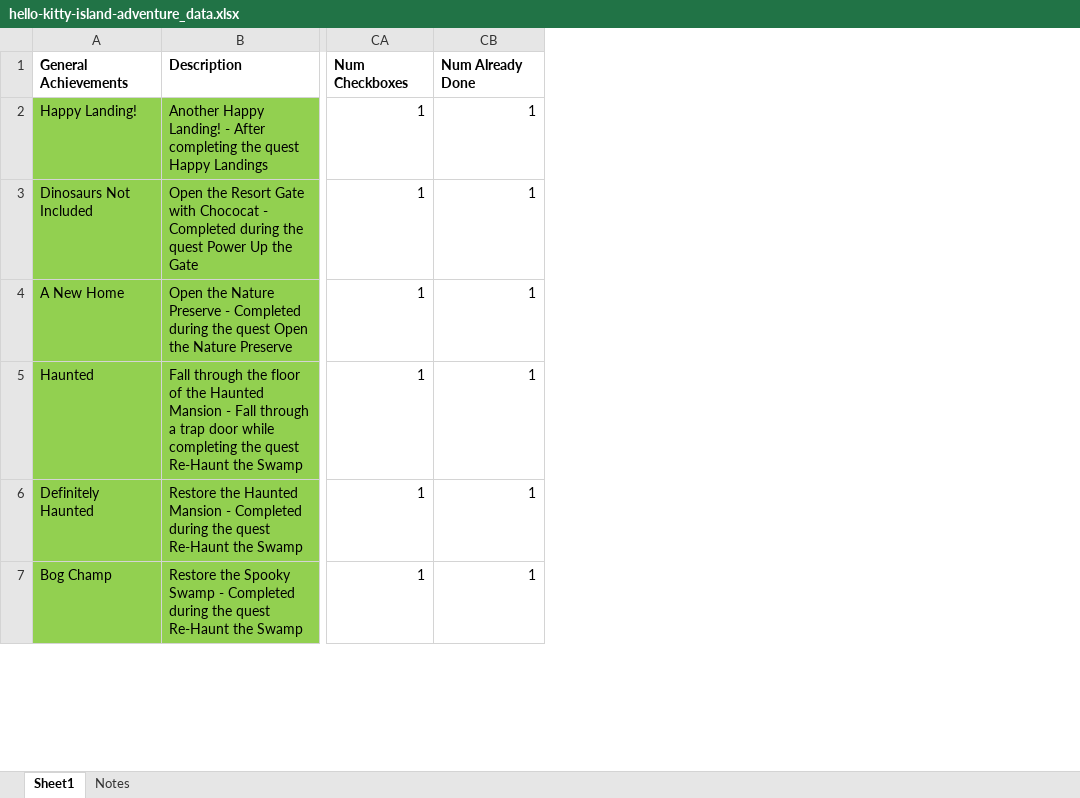
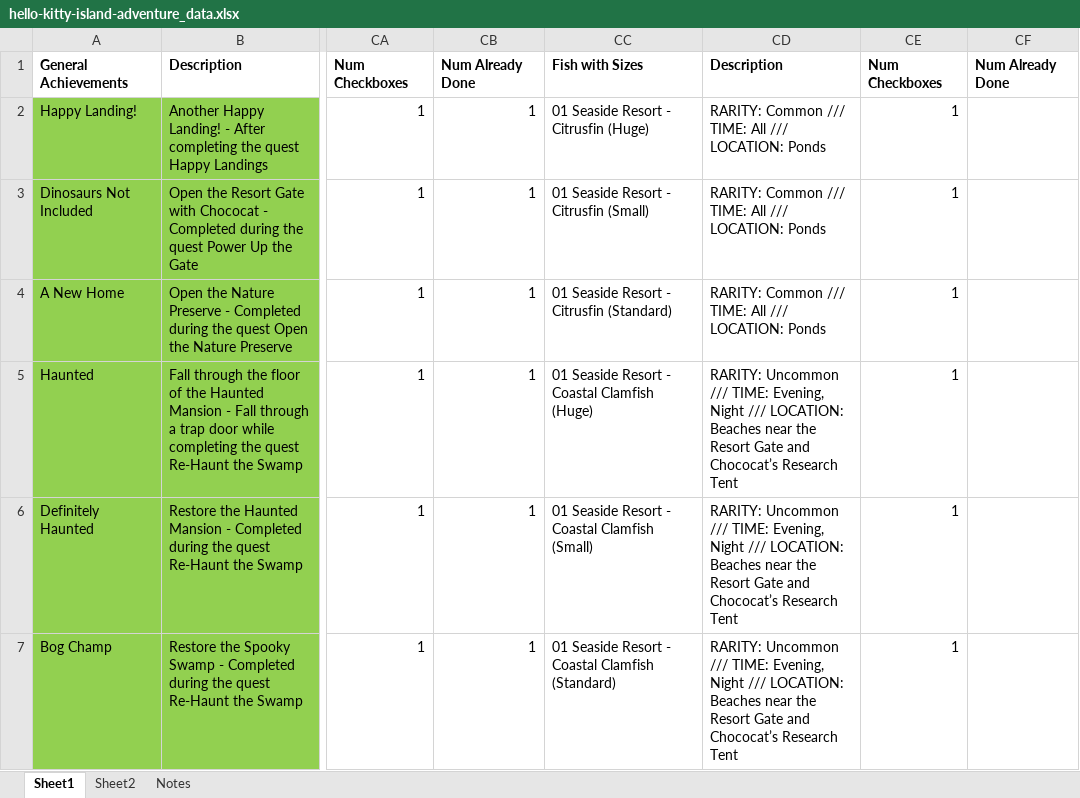
Before and after one commit to cngrindstaff/Achievement-Vault, an Excel workbook: public/games/hello-kitty-island-adventure/hello-kitty-island-adventure_data.xlsx, sheet Sheet1, drawn as a sheet; only a part is shown, gaps mark what is left out; values as stored, in another font and other column widths than the file's, no borders; conditional formats not drawn; the diff covers the shown part only; the diff names each change by its address in the sheet, - before the commit and + after, or states it on an @@ line.

Commit message:
add more fish tracking, add boolean to optionally turn off sending email

```diff
--- a/public/games/hello-kitty-island-adventure/hello-kitty-island-adventure_data.xlsx (sheet Sheet1)
+++ b/public/games/hello-kitty-island-adventure/hello-kitty-island-adventure_data.xlsx (sheet Sheet1)
+sheet tab: Sheet2
+column CC, rows 1-7: Fish with Sizes | 01 Seaside Resort - Citrusfin (Huge) | 01 Seaside Resort - Citrusfin (Small) | 01 Seaside Resort - Citrusfin (Standard) | 01 Seaside Resort - Coastal Clamfish (Huge) | 01 Seaside Resort - Coastal Clamfish (Small) | 01 Seaside Resort - Coastal Clamfish (Standard)
+column CD, rows 1-7: Description | RARITY: Common /// TIME: All /// LOCATION: Ponds | RARITY: Common /// TIME: All /// LOCATION: Ponds | RARITY: Common /// TIME: All /// LOCATION: Ponds | RARITY: Uncommon /// TIME: Evening, Night /// LOCATION: Beaches near the Resort Gate and Chococat’s Research Tent | RARITY: Uncommon /// TIME: Evening, Night /// LOCATION: Beaches near the Resort Gate and Chococat’s Research Tent | RARITY: Uncommon /// TIME: Evening, Night /// LOCATION: Beaches near the Resort Gate and Chococat’s Research Tent
+column CE, rows 1-7: Num Checkboxes | 1 | 1 | 1 | 1 | 1 | 1
+column CF, row 1: Num Already Done
```
Also changed, not shown: 112 added rows and 3 edited cells elsewhere in this sheet, 1 other file.
